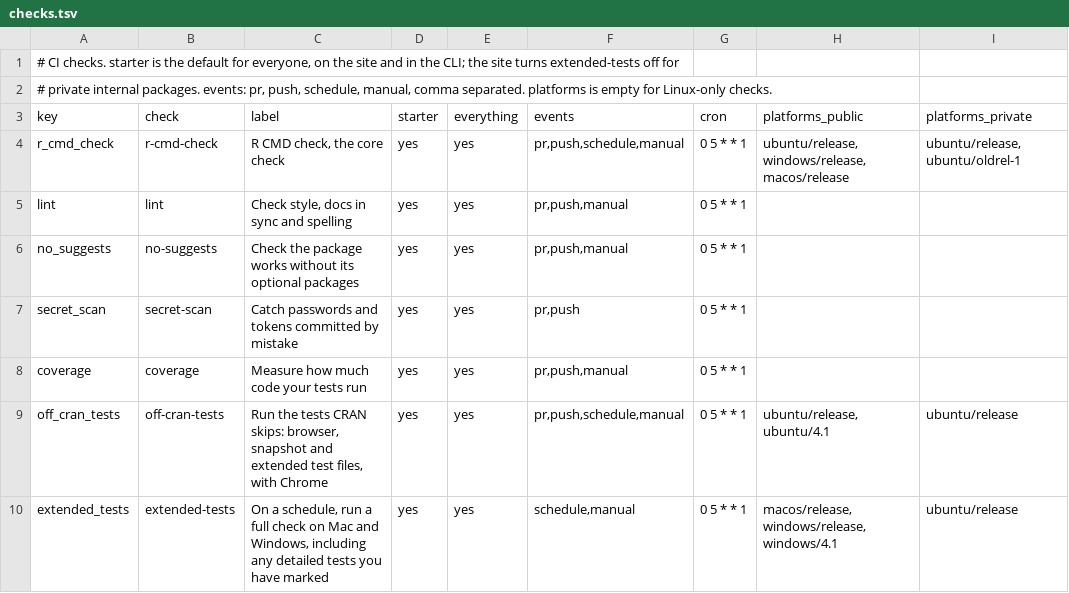
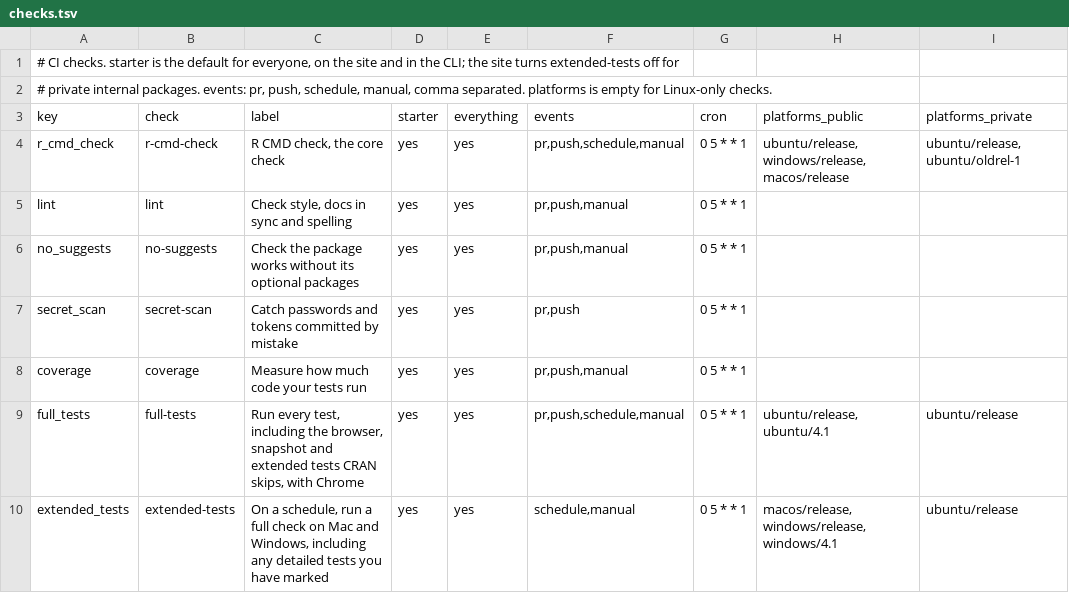
Before and after one commit to insightsurge/launchR, a TSV file: lists/checks.tsv, drawn as a sheet.

```diff
--- a/lists/checks.tsv
+++ b/lists/checks.tsv
@@ -8,3 +8,3 @@ secret_scan	secret-scan	Catch passwords and tokens committed by mistake	yes	yes
 coverage	coverage	Measure how much code your tests run	yes	yes	pr,push,manual	0 5 * * 1		
-off_cran_tests	off-cran-tests	Run the tests CRAN skips: browser, snapshot and extended test files, with Chrome	yes	yes	pr,push,schedule,manual	0 5 * * 1	ubuntu/release, ubuntu/4.1	ubuntu/release
+full_tests	full-tests	Run every test, including the browser, snapshot and extended tests CRAN skips, with Chrome	yes	yes	pr,push,schedule,manual	0 5 * * 1	ubuntu/release, ubuntu/4.1	ubuntu/release
 extended_tests	extended-tests	On a schedule, run a full check on Mac and Windows, including any detailed tests you have marked	yes	yes	schedule,manual	0 5 * * 1	macos/release, windows/release, windows/4.1	ubuntu/release
```
Also changed, not shown: lists/files.tsv, 10 other files.
